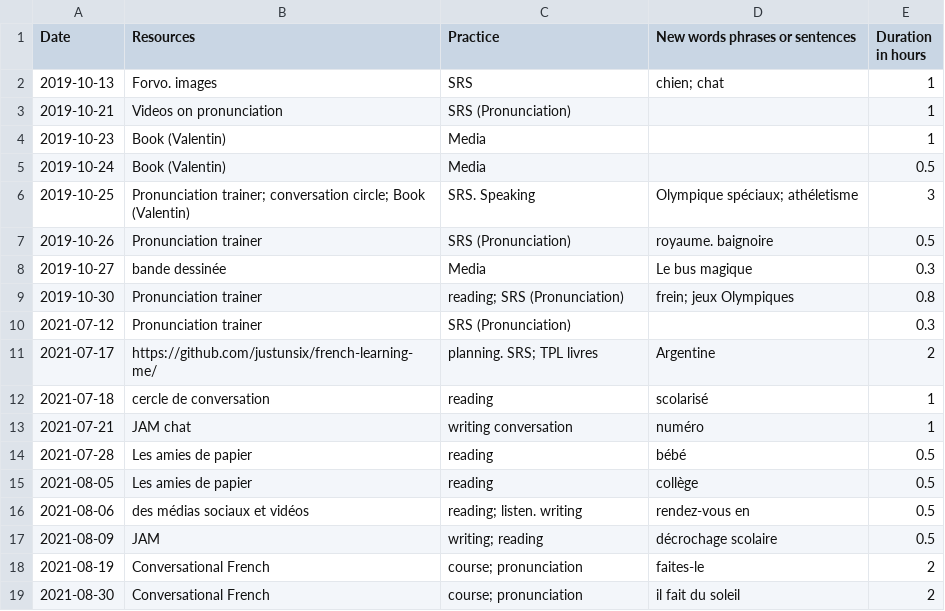
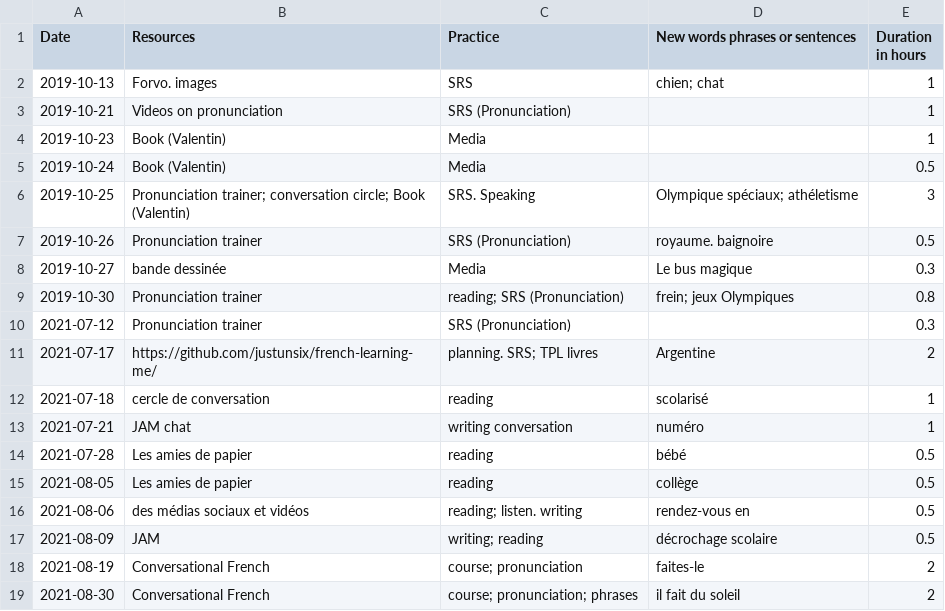
Before and after one commit to justintungonline/french-learning-me, a CSV file: my-docs/Language-Learning-Log-French.csv, drawn as a sheet.

Commit message:
Update Language-Learning-Log-French.csv

```diff
--- a/my-docs/Language-Learning-Log-French.csv
+++ b/my-docs/Language-Learning-Log-French.csv
@@ -18,2 +18,2 @@ Date,Resources,Practice,New words phrases or sentences,Duration in hours
 2021-08-19,Conversational French,course; pronunciation,faites-le,2
-2021-08-30,Conversational French,course; pronunciation,il fait du soleil,2
+2021-08-30,Conversational French,course; pronunciation; phrases,il fait du soleil,2
```
